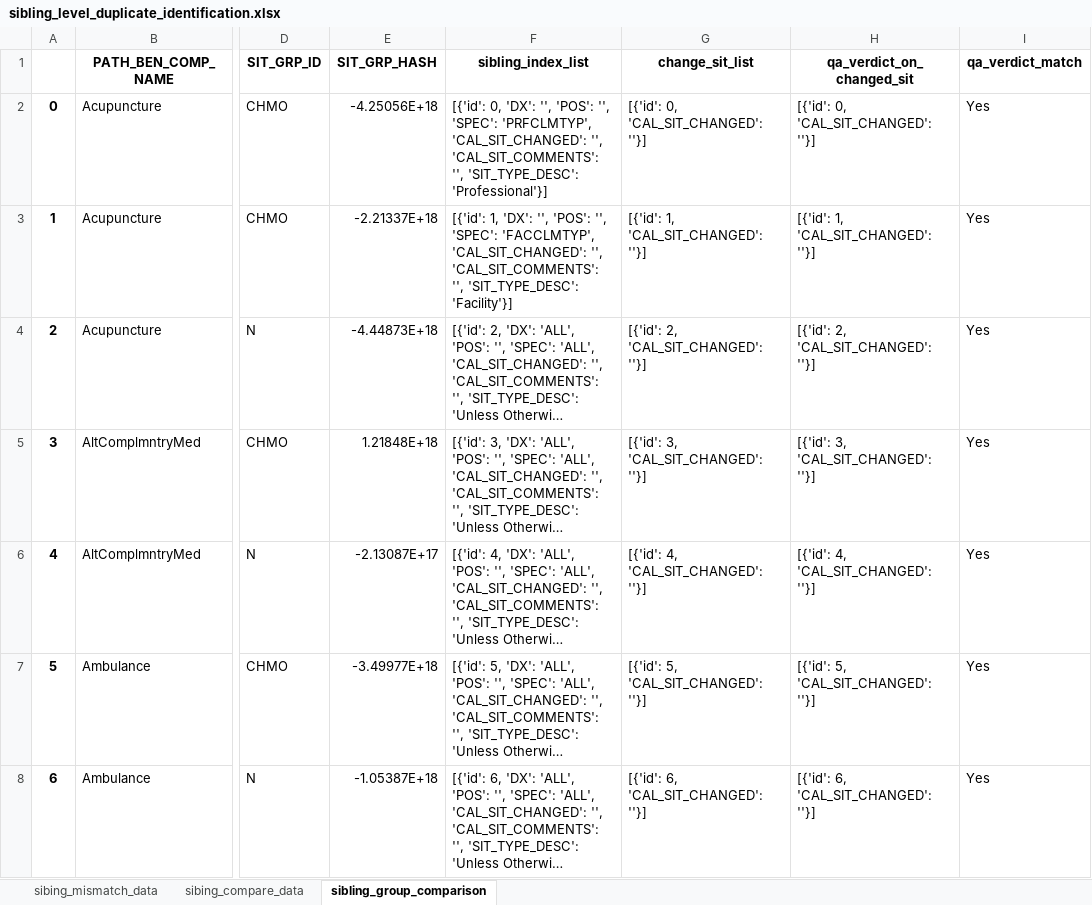
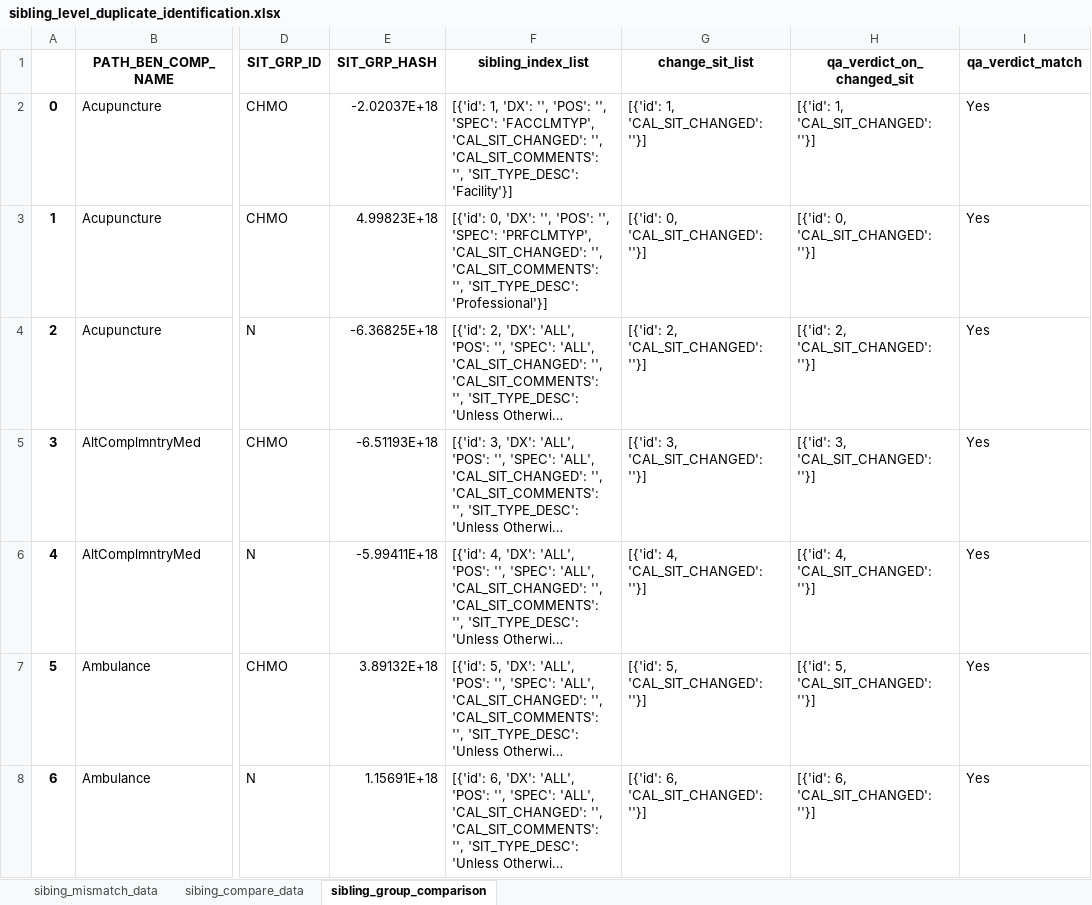
Before and after one commit to SurajDubey811/AnthemEM, an Excel workbook: output_files/sibling_level_duplicate_identification.xlsx, sheet sibling_group_comparison, drawn as a sheet; only a part is shown, gaps mark what is left out; long unchanged cells end in …; values as stored, in another font and other column widths than the file's, no borders; the diff covers the shown part only; the diff names each change by its address in the sheet, - before the commit and + after, or states it on an @@ line.

```diff
--- a/output_files/sibling_level_duplicate_identification.xlsx (sheet sibling_group_comparison)
+++ b/output_files/sibling_level_duplicate_identification.xlsx (sheet sibling_group_comparison)
-E2 (SIT_GRP_HASH): -4.25056E+18
+E2 (SIT_GRP_HASH): -2.02037E+18
-F2 (sibling_index_list): [{'id': 0, 'DX': '', 'POS': '', 'SPEC': 'PRFCLMTYP', 'CAL_SIT_CHANGED': '', 'CAL_SIT_COMMENTS': '', 'SIT_TYPE_DESC': 'Professional'}]
+F2 (sibling_index_list): [{'id': 1, 'DX': '', 'POS': '', 'SPEC': 'FACCLMTYP', 'CAL_SIT_CHANGED': '', 'CAL_SIT_COMMENTS': '', 'SIT_TYPE_DESC': 'Facility'}]
-G2 (change_sit_list): [{'id': 0, 'CAL_SIT_CHANGED': ''}]
+G2 (change_sit_list): [{'id': 1, 'CAL_SIT_CHANGED': ''}]
-H2 (qa_verdict_on_changed_sit): [{'id': 0, 'CAL_SIT_CHANGED': ''}]
+H2 (qa_verdict_on_changed_sit): [{'id': 1, 'CAL_SIT_CHANGED': ''}]
-E3 (SIT_GRP_HASH): -2.21337E+18
+E3 (SIT_GRP_HASH): 4.99823E+18
-F3 (sibling_index_list): [{'id': 1, 'DX': '', 'POS': '', 'SPEC': 'FACCLMTYP', 'CAL_SIT_CHANGED': '', 'CAL_SIT_COMMENTS': '', 'SIT_TYPE_DESC': 'Facility'}]
+F3 (sibling_index_list): [{'id': 0, 'DX': '', 'POS': '', 'SPEC': 'PRFCLMTYP', 'CAL_SIT_CHANGED': '', 'CAL_SIT_COMMENTS': '', 'SIT_TYPE_DESC': 'Professional'}]
-G3 (change_sit_list): [{'id': 1, 'CAL_SIT_CHANGED': ''}]
+G3 (change_sit_list): [{'id': 0, 'CAL_SIT_CHANGED': ''}]
-H3 (qa_verdict_on_changed_sit): [{'id': 1, 'CAL_SIT_CHANGED': ''}]
+H3 (qa_verdict_on_changed_sit): [{'id': 0, 'CAL_SIT_CHANGED': ''}]
-E4 (SIT_GRP_HASH): -4.44873E+18
+E4 (SIT_GRP_HASH): -6.36825E+18
-E5 (SIT_GRP_HASH): 1.21848E+18
+E5 (SIT_GRP_HASH): -6.51193E+18
-E6 (SIT_GRP_HASH): -2.13087E+17
+E6 (SIT_GRP_HASH): -5.99411E+18
-E7 (SIT_GRP_HASH): -3.49977E+18
+E7 (SIT_GRP_HASH): 3.89132E+18
-E8 (SIT_GRP_HASH): -1.05387E+18
+E8 (SIT_GRP_HASH): 1.15691E+18
```
Also changed, not shown: 1217 edited cells elsewhere in this sheet, sheet sibing_compare_data, sheet sibing_mismatch_data, output_files/outxml_calSitExist_check.xlsx, output_files/outxml_diagnosisCode_check.xlsx, 15 other files.
